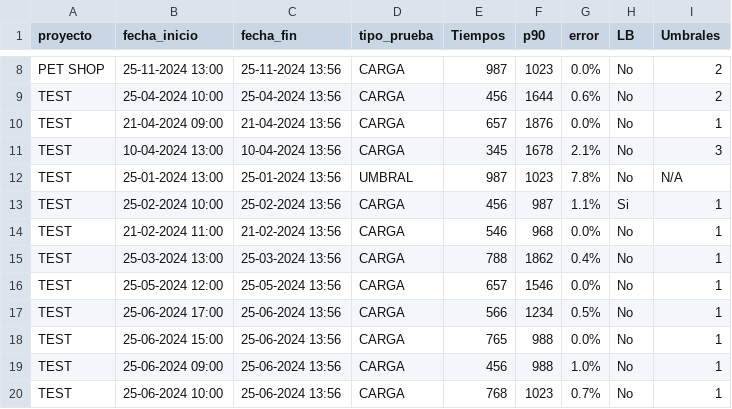
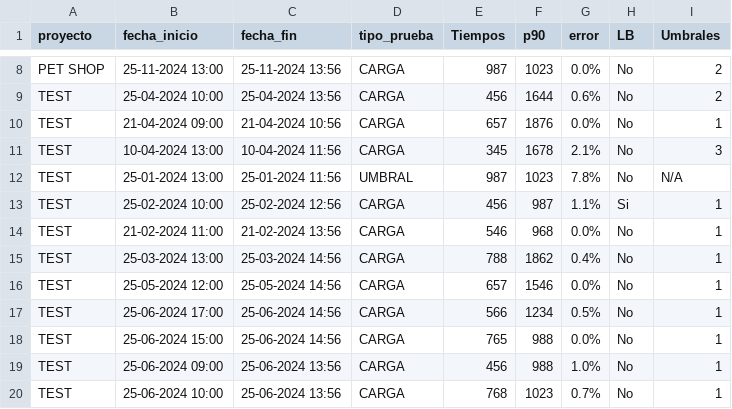
Before and after one commit to gongarciam/test, a CSV file: historico/csv_historico_ejecuciones.csv, drawn as a sheet; only a part is shown, gaps mark what is left out.

```diff
--- a/historico/csv_historico_ejecuciones.csv
+++ b/historico/csv_historico_ejecuciones.csv
@@ -9,11 +9,11 @@ PET SHOP,25-11-2024 13:00,25-11-2024 13:56,CARGA,987,1023,0.0%,No,2
 TEST,25-04-2024 10:00,25-04-2024 13:56,CARGA,456,1644,0.6%,No,2
-TEST,21-04-2024 09:00,21-04-2024 13:56,CARGA,657,1876,0.0%,No,1
-TEST,10-04-2024 13:00,10-04-2024 13:56,CARGA,345,1678,2.1%,No,3
-TEST,25-01-2024 13:00,25-01-2024 13:56,UMBRAL,987,1023,7.8%,No,N/A
-TEST,25-02-2024 10:00,25-02-2024 13:56,CARGA,456,987,1.1%,Si,1
+TEST,21-04-2024 09:00,21-04-2024 10:56,CARGA,657,1876,0.0%,No,1
+TEST,10-04-2024 13:00,10-04-2024 11:56,CARGA,345,1678,2.1%,No,3
+TEST,25-01-2024 13:00,25-01-2024 11:56,UMBRAL,987,1023,7.8%,No,N/A
+TEST,25-02-2024 10:00,25-02-2024 12:56,CARGA,456,987,1.1%,Si,1
 TEST,21-02-2024 11:00,21-02-2024 13:56,CARGA,546,968,0.0%,No,1
-TEST,25-03-2024 13:00,25-03-2024 13:56,CARGA,788,1862,0.4%,No,1
-TEST,25-05-2024 12:00,25-05-2024 13:56,CARGA,657,1546,0.0%,No,1
-TEST,25-06-2024 17:00,25-06-2024 13:56,CARGA,566,1234,0.5%,No,1
-TEST,25-06-2024 15:00,25-06-2024 13:56,CARGA,765,988,0.0%,No,1
+TEST,25-03-2024 13:00,25-03-2024 14:56,CARGA,788,1862,0.4%,No,1
+TEST,25-05-2024 12:00,25-05-2024 14:56,CARGA,657,1546,0.0%,No,1
+TEST,25-06-2024 17:00,25-06-2024 14:56,CARGA,566,1234,0.5%,No,1
+TEST,25-06-2024 15:00,25-06-2024 14:56,CARGA,765,988,0.0%,No,1
 TEST,25-06-2024 09:00,25-06-2024 13:56,CARGA,456,988,1.0%,No,1
```
Also changed, not shown: 1 other file.
